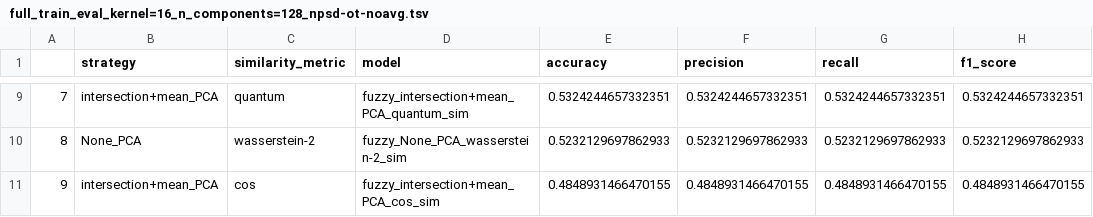
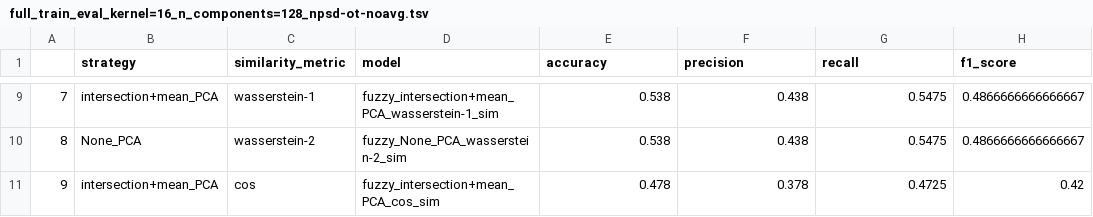
Before and after one commit to IsaacFigNewton/DisCoFuzz, a TSV file: full_train_eval_kernel=16_n_components=128_npsd-ot-noavg.tsv, drawn as a sheet; only a part is shown, gaps mark what is left out; the diff covers the shown part only.

```diff
--- a/full_train_eval_kernel=16_n_components=128_npsd-ot-noavg.tsv
+++ b/full_train_eval_kernel=16_n_components=128_npsd-ot-noavg.tsv
@@ -9,3 +9,3 @@
-7	intersection+mean_PCA	quantum	fuzzy_intersection+mean_PCA_quantum_sim	0.5324244657332351	0.5324244657332351	0.5324244657332351	0.5324244657332351
-8	None_PCA	wasserstein-2	fuzzy_None_PCA_wasserstein-2_sim	0.5232129697862933	0.5232129697862933	0.5232129697862933	0.5232129697862933
-9	intersection+mean_PCA	cos	fuzzy_intersection+mean_PCA_cos_sim	0.4848931466470155	0.4848931466470155	0.4848931466470155	0.4848931466470155
+7	intersection+mean_PCA	wasserstein-1	fuzzy_intersection+mean_PCA_wasserstein-1_sim	0.538	0.438	0.5475	0.4866666666666667
+8	None_PCA	wasserstein-2	fuzzy_None_PCA_wasserstein-2_sim	0.538	0.438	0.5475	0.4866666666666667
+9	intersection+mean_PCA	cos	fuzzy_intersection+mean_PCA_cos_sim	0.478	0.378	0.4725	0.42
```
Also changed, not shown: 32 edited cells elsewhere in this file, 3 other files.
